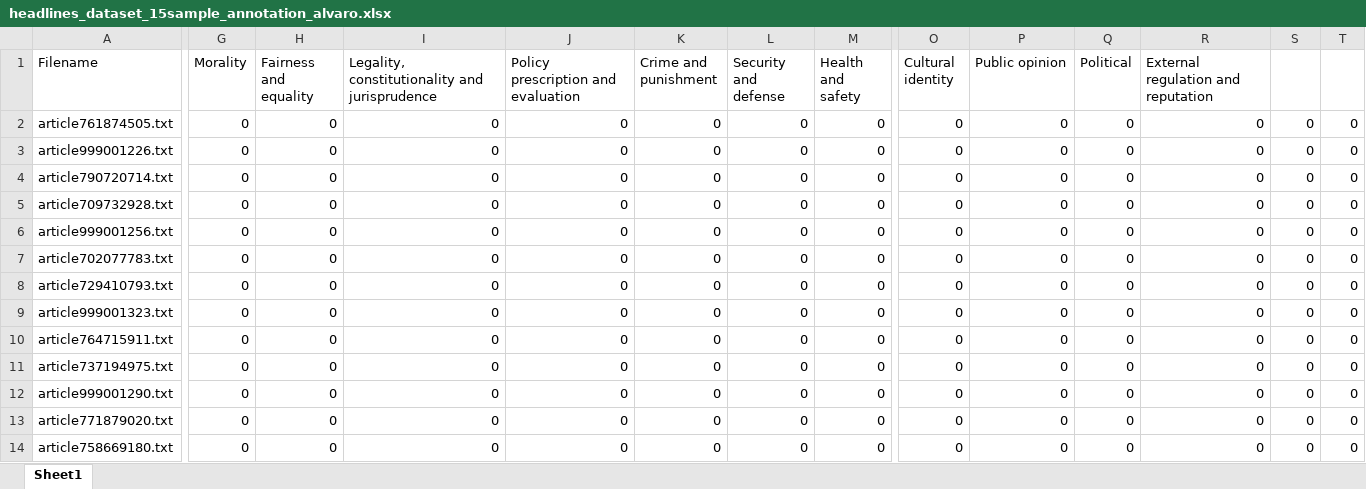
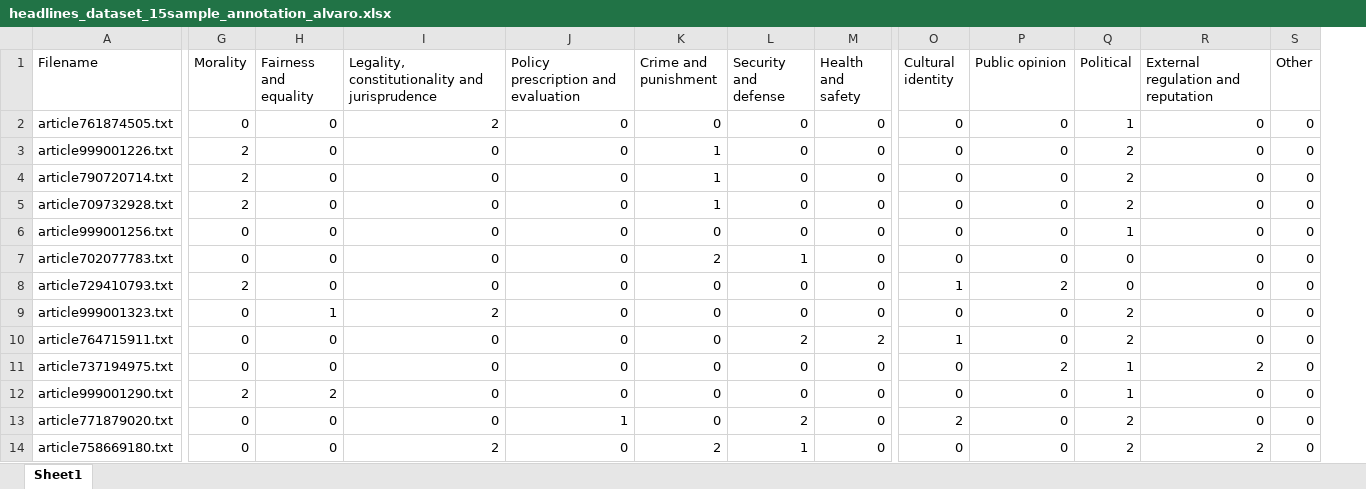
Before and after one commit to ItsTheTai/frame_detect_NLP, an Excel workbook: preprocessing/annotation/headlines_dataset_15sample_annotation_alvaro.xlsx, sheet Sheet1, drawn as a sheet; only a part is shown, gaps mark what is left out; values as stored, in another font and other column widths than the file's, no borders; the diff covers the shown part only; the diff names each change by its address in the sheet, - before the commit and + after, or states it on an @@ line.

Commit message:
Annotation Alvaro abgeschlossen
Codierung:
kein Frame: 0
haupt frame: 1
weitere multi frames: 2

wenn nichts eindeutig zuordenbar, ist alles 0 geblieben

```diff
--- a/preprocessing/annotation/headlines_dataset_15sample_annotation_alvaro.xlsx (sheet Sheet1)
+++ b/preprocessing/annotation/headlines_dataset_15sample_annotation_alvaro.xlsx (sheet Sheet1)
-column T, rows 2-14: all 0
-S1: (empty)
+S1: Other
-I2: 0
+I2: 2
-Q2 (Political): 0
+Q2 (Political): 1
-G3:G5 (Morality): 0
+G3:G5 (Morality): 2
-K3:K5 (Crime and punishment): 0
+K3:K5 (Crime and punishment): 1
-Q3:Q5 (Political): 0
+Q3:Q5 (Political): 2
-Q6 (Political): 0
+Q6 (Political): 1
-K7 (Crime and punishment): 0
+K7 (Crime and punishment): 2
-L7 (Security and defense): 0
+L7 (Security and defense): 1
-G8 (Morality): 0
+G8 (Morality): 2
-O8 (Cultural identity): 0
+O8 (Cultural identity): 1
-P8 (Public opinion): 0
+P8 (Public opinion): 2
-H9 (Fairness and equality): 0
+H9 (Fairness and equality): 1
-I9: 0
+I9: 2
-Q9:Q10 (Political): 0
+Q9:Q10 (Political): 2
-L10 (Security and defense): 0
+L10 (Security and defense): 2
-M10 (Health and safety): 0
+M10 (Health and safety): 2
-O10 (Cultural identity): 0
+O10 (Cultural identity): 1
-P11 (Public opinion): 0
+P11 (Public opinion): 2
-Q11:Q12 (Political): 0
+Q11:Q12 (Political): 1
-R11: 0
+R11: 2
-G12 (Morality): 0
+G12 (Morality): 2
-H12 (Fairness and equality): 0
+H12 (Fairness and equality): 2
-J13: 0
+J13: 1
-L13 (Security and defense): 0
+L13 (Security and defense): 2
-O13 (Cultural identity): 0
+O13 (Cultural identity): 2
-Q13:Q14 (Political): 0
+Q13:Q14 (Political): 2
-I14: 0
+I14: 2
-K14 (Crime and punishment): 0
+K14 (Crime and punishment): 2
-L14 (Security and defense): 0
+L14 (Security and defense): 1
-R14: 0
+R14: 2
```
Also changed, not shown: 471 edited cells elsewhere in this sheet.
